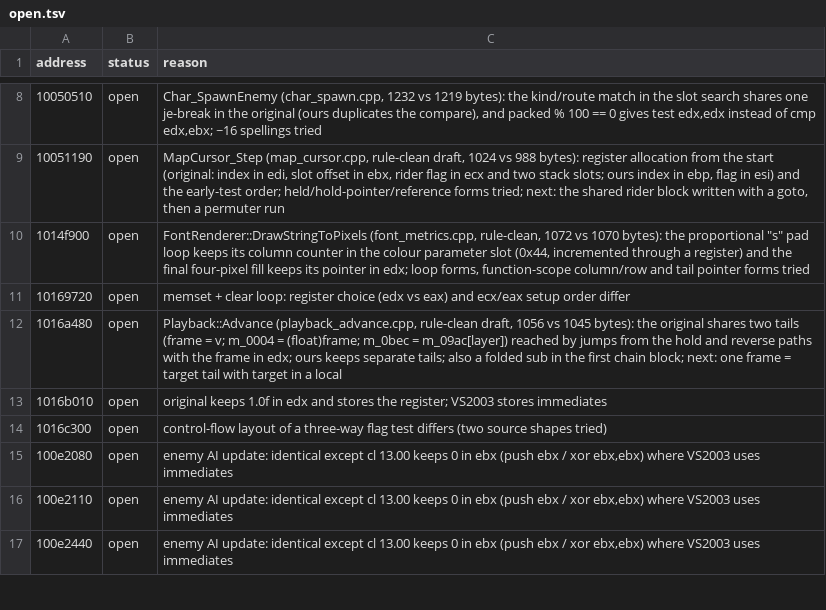
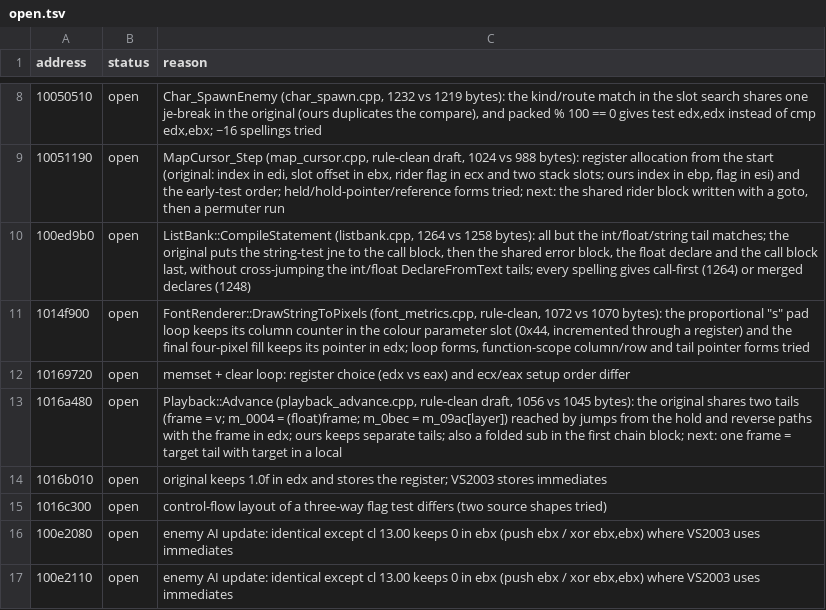
Before and after one commit to ObeseCatLord/Gurumin-Decompilation, a TSV file: decomp/open.tsv, drawn as a sheet; only a part is shown, gaps mark what is left out; the shorter side is filled out with more unchanged rows; the diff names each change by its address in the sheet, - before the commit and + after, or states it on an @@ line.

```diff
--- a/decomp/open.tsv
+++ b/decomp/open.tsv
+row 10: 100ed9b0 | open | ListBank::CompileStatement (listbank.cpp, 1264 vs 1258 bytes): all but the int/float/string tail matches; the original puts the string-test jne to the call block, then the shared error block, the float declare and the call block last, without cross-jumping the int/float DeclareFromText tails; every spelling gives call-first (1264) or merged declares (1248)
```
Also changed, not shown: decomp/obj_symbols.tsv, symbols.tsv, 10 other files.
